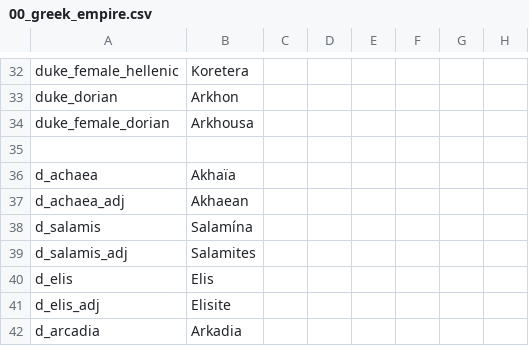
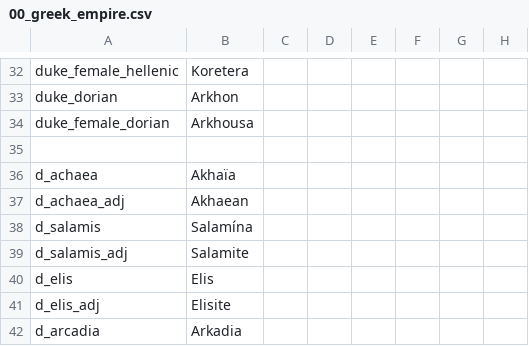
Before and after one commit to Conramagne/Bronze-Age-Mod, a CSV file: Fluvial Kings/localisation/00_greek_empire.csv, drawn as a sheet; only a part is shown, gaps mark what is left out; the diff names each change by its address in the sheet, - before the commit and + after, or states it on an @@ line.

Commit message:
Add files via upload

```diff
--- a/Fluvial Kings/localisation/00_greek_empire.csv
+++ b/Fluvial Kings/localisation/00_greek_empire.csv
-B39: Salamites
+B39: Salamite
```
